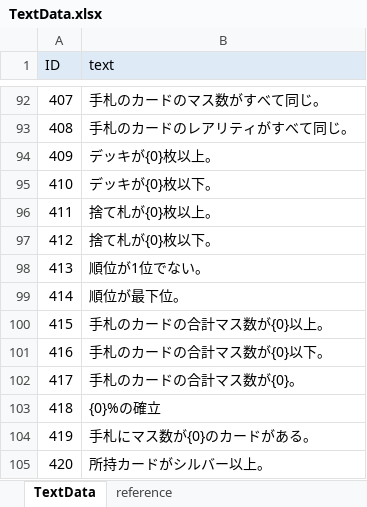
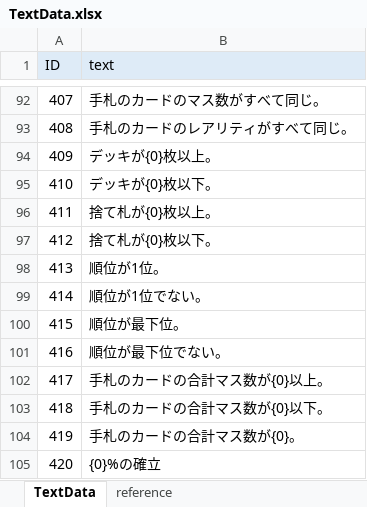
Before and after one commit to zundamoon/Droad, an Excel workbook: Assets/Resources/MasterData/TextData.xlsx, sheet TextData, drawn as a sheet; only a part is shown, gaps mark what is left out; the shorter side is filled out with more unchanged rows; values as stored, in another font and other column widths than the file's, no borders; addresses are those after the commit; the diff names each change by its address in the sheet, - before the commit and + after, or states it on an @@ line.

```diff
--- a/Assets/Resources/MasterData/TextData.xlsx (sheet TextData)
+++ b/Assets/Resources/MasterData/TextData.xlsx (sheet TextData)
+row 98: 413 | 順位が1位。
@@ column A (ID) renumbered from row 99 down @@
+row 101: 416 | 順位が最下位でない。
```
Also changed, not shown: Assets/Resources/MasterData/CardData.xlsx, Assets/Resources/MasterData/ConditionData.xlsx, 48 other files.
